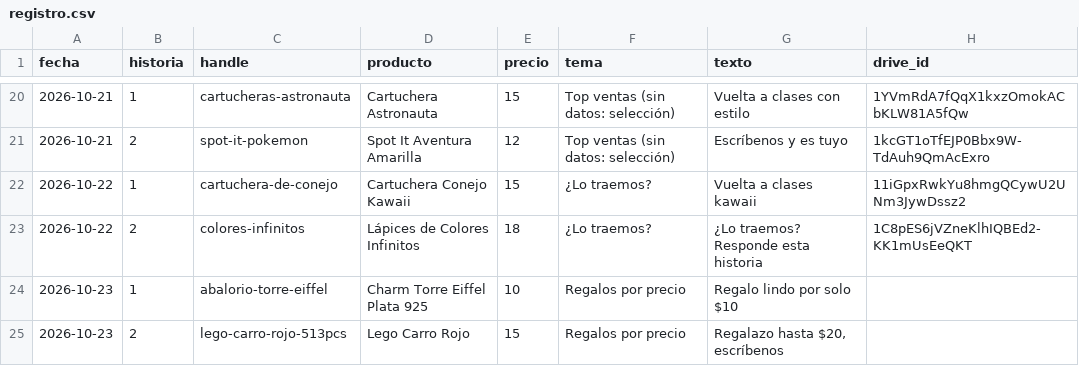
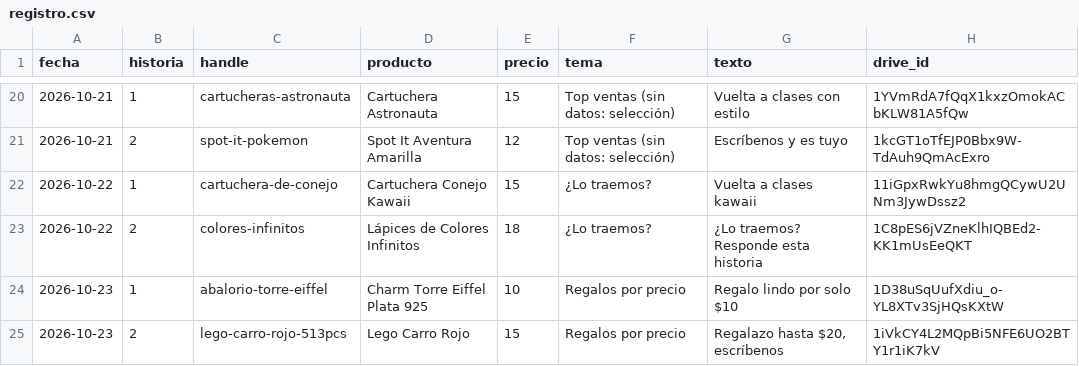
Before and after one commit to ddonoso1992-eng/Kimo-historias, a CSV file: registro.csv, drawn as a sheet; only a part is shown, gaps mark what is left out.

```diff
--- a/registro.csv
+++ b/registro.csv
@@ -23,3 +23,3 @@ fecha,historia,handle,producto,precio,tema,texto,drive_id
 2026-10-22,2,colores-infinitos,Lápices de Colores Infinitos,18,¿Lo traemos?,¿Lo traemos? Responde esta historia,1C8pES6jVZneKlhIQBEd2-KK1mUsEeQKT
-2026-10-23,1,abalorio-torre-eiffel,Charm Torre Eiffel Plata 925,10,Regalos por precio,Regalo lindo por solo $10,
-2026-10-23,2,lego-carro-rojo-513pcs,Lego Carro Rojo,15,Regalos por precio,"Regalazo hasta $20, escríbenos",
+2026-10-23,1,abalorio-torre-eiffel,Charm Torre Eiffel Plata 925,10,Regalos por precio,Regalo lindo por solo $10,1D38uSqUufXdiu_o-YL8XTv3SjHQsKXtW
+2026-10-23,2,lego-carro-rojo-513pcs,Lego Carro Rojo,15,Regalos por precio,"Regalazo hasta $20, escríbenos",1iVkCY4L2MQpBi5NFE6UO2BTY1r1iK7kV
```
